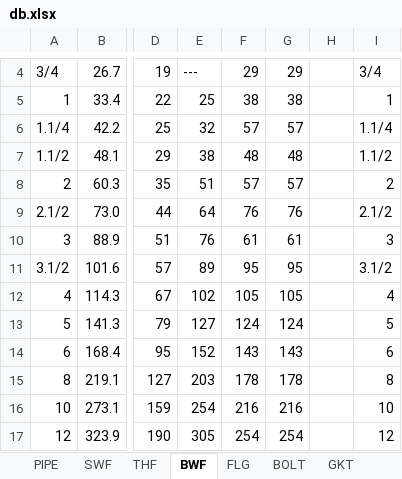
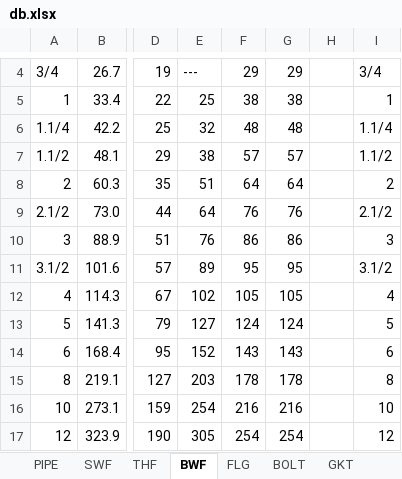
Before and after one commit to lnwchok/assem-fit, an Excel workbook: docs/public/db.xlsx, sheet BWF, drawn as a sheet; only a part is shown, gaps mark what is left out; values as stored, in another font and other column widths than the file's, no borders; the diff names each change by its address in the sheet, - before the commit and + after, or states it on an @@ line.

```diff
--- a/docs/public/db.xlsx (sheet BWF)
+++ b/docs/public/db.xlsx (sheet BWF)
-F6: 57
+F6: 48
-G6: 57
+G6: 48
-F7: 48
+F7: 57
-G7: 48
+G7: 57
-F8: 57
+F8: 64
-G8: 57
+G8: 64
-F10: 61
+F10: 86
-G10: 61
+G10: 86
```
Also changed, not shown: sheet PIPE, sheet FLG, 9 other files.
